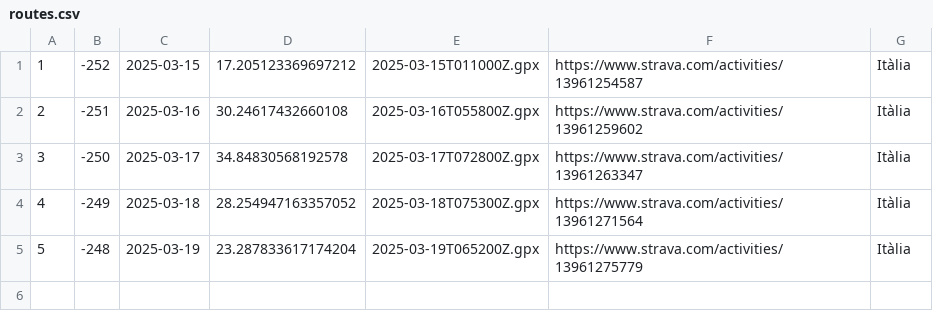
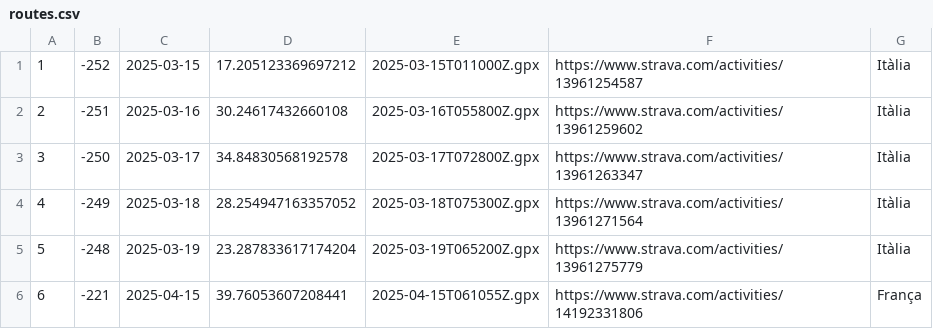
Before and after one commit to Ercoman2/GPX-LVM, a CSV file: routes.csv, drawn as a sheet.

```diff
--- a/routes.csv
+++ b/routes.csv
@@ -5 +5,2 @@
 5,-248,2025-03-19,23.287833617174204,2025-03-19T065200Z.gpx,https://www.strava.com/activities/13961275779,Itàlia
+6,-221,2025-04-15,39.76053607208441,2025-04-15T061055Z.gpx,https://www.strava.com/activities/14192331806,França
```
Also changed, not shown: 3 other files.
